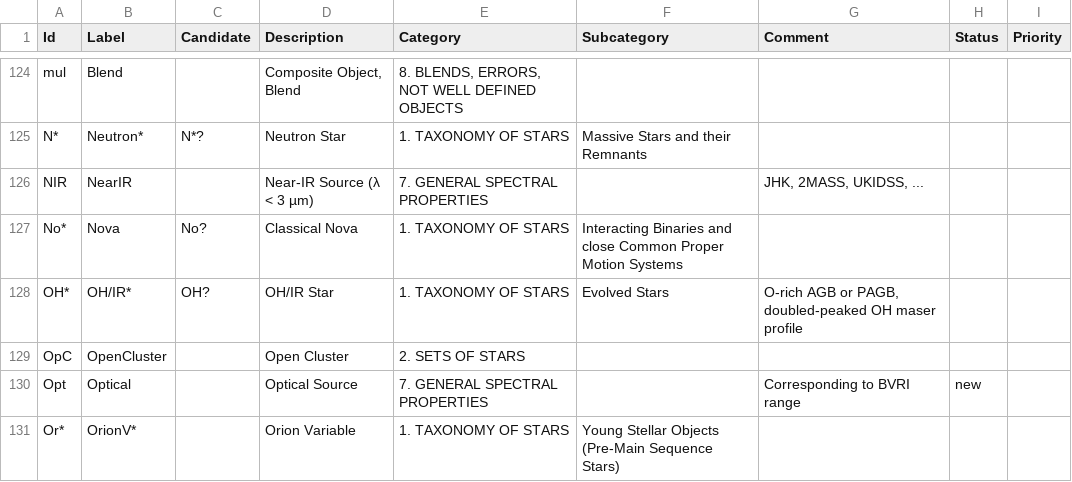
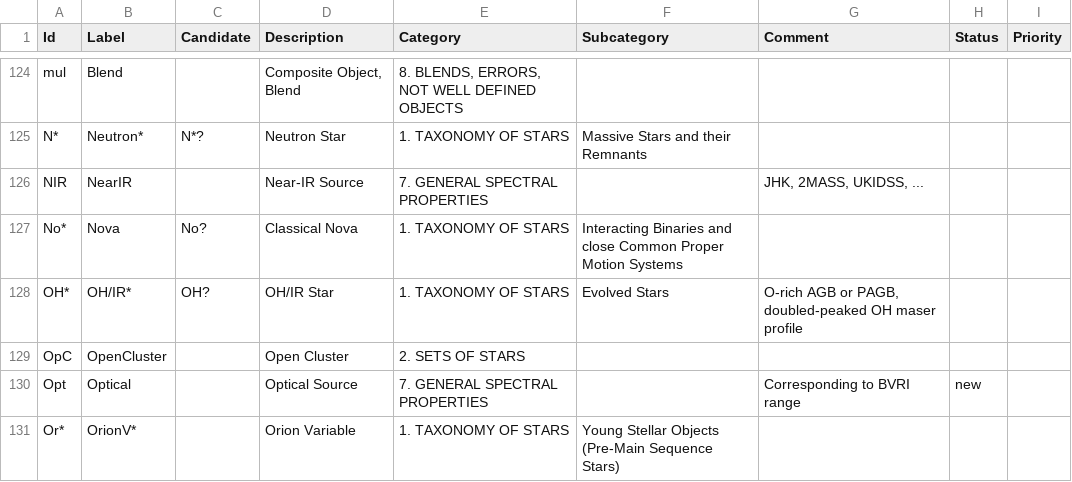
Before and after one commit to rbuehler/vasca, a CSV file: vasca/examples/resources/SIMBAD_otypes/otypes_nodes.csv, drawn as a sheet; only a part is shown, gaps mark what is left out.

```diff
--- a/vasca/examples/resources/SIMBAD_otypes/otypes_nodes.csv
+++ b/vasca/examples/resources/SIMBAD_otypes/otypes_nodes.csv
@@ -125,3 +125,3 @@ mul,Blend,,"Composite Object, Blend","8. BLENDS, ERRORS, NOT WELL DEFINED OBJECT
 N*,Neutron*,N*?,"Neutron Star","1. TAXONOMY OF STARS","Massive Stars and their Remnants","",,
-NIR,NearIR,,"Near-IR Source (λ < 3 µm)","7. GENERAL SPECTRAL PROPERTIES","","JHK, 2MASS, UKIDSS, ...",,
+NIR,NearIR,,"Near-IR Source","7. GENERAL SPECTRAL PROPERTIES","","JHK, 2MASS, UKIDSS, ...",,
 No*,Nova,No?,"Classical Nova","1. TAXONOMY OF STARS","Interacting Binaries and close Common Proper Motion Systems","",,
```
Also changed, not shown: 7 other files.
